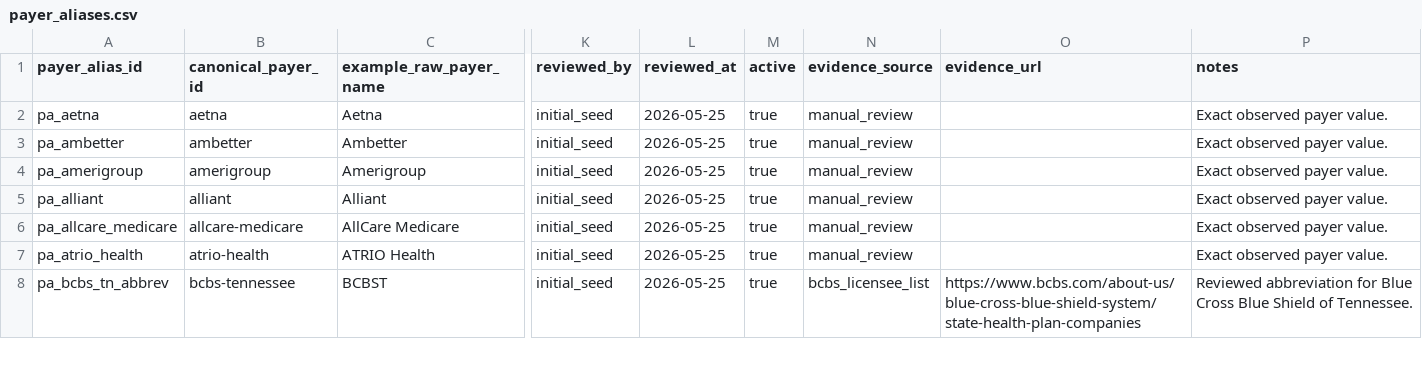
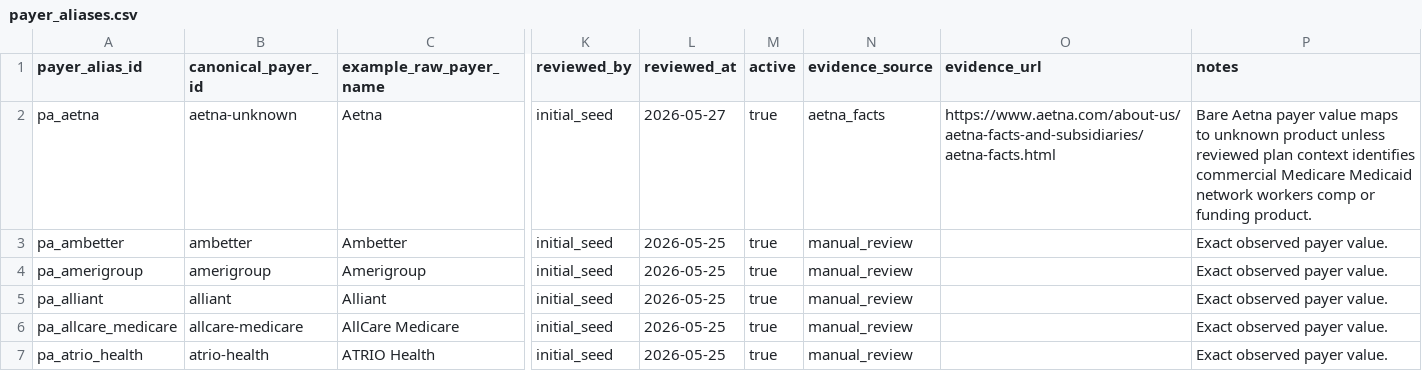
Before and after one commit to jakegussler/hospital-price-transparency-analytics, a CSV file: transform/seeds/payer_aliases.csv, drawn as a sheet; only a part is shown, gaps mark what is left out; the shorter side is filled out with more unchanged rows; the diff names each change by its address in the sheet, - before the commit and + after, or states it on an @@ line.

```diff
--- a/transform/seeds/payer_aliases.csv
+++ b/transform/seeds/payer_aliases.csv
-B2 (canonical_payer_id): aetna
+B2 (canonical_payer_id): aetna-unknown
-L2 (reviewed_at): 2026-05-25
+L2 (reviewed_at): 2026-05-27
-N2 (evidence_source): manual_review
+N2 (evidence_source): aetna_facts
-O2 (evidence_url): (empty)
+O2 (evidence_url): https://www.aetna.com/about-us/aetna-facts-and-subsidiaries/aetna-facts.html
-P2 (notes): Exact observed payer value.
+P2 (notes): Bare Aetna payer value maps to unknown product unless reviewed plan context identifies commercial Medicare Medicaid network workers comp or funding product.
```
Also changed, not shown: transform/seeds/canonical_payers.csv, transform/seeds/payer_context_overrides.csv, 2 other files.
